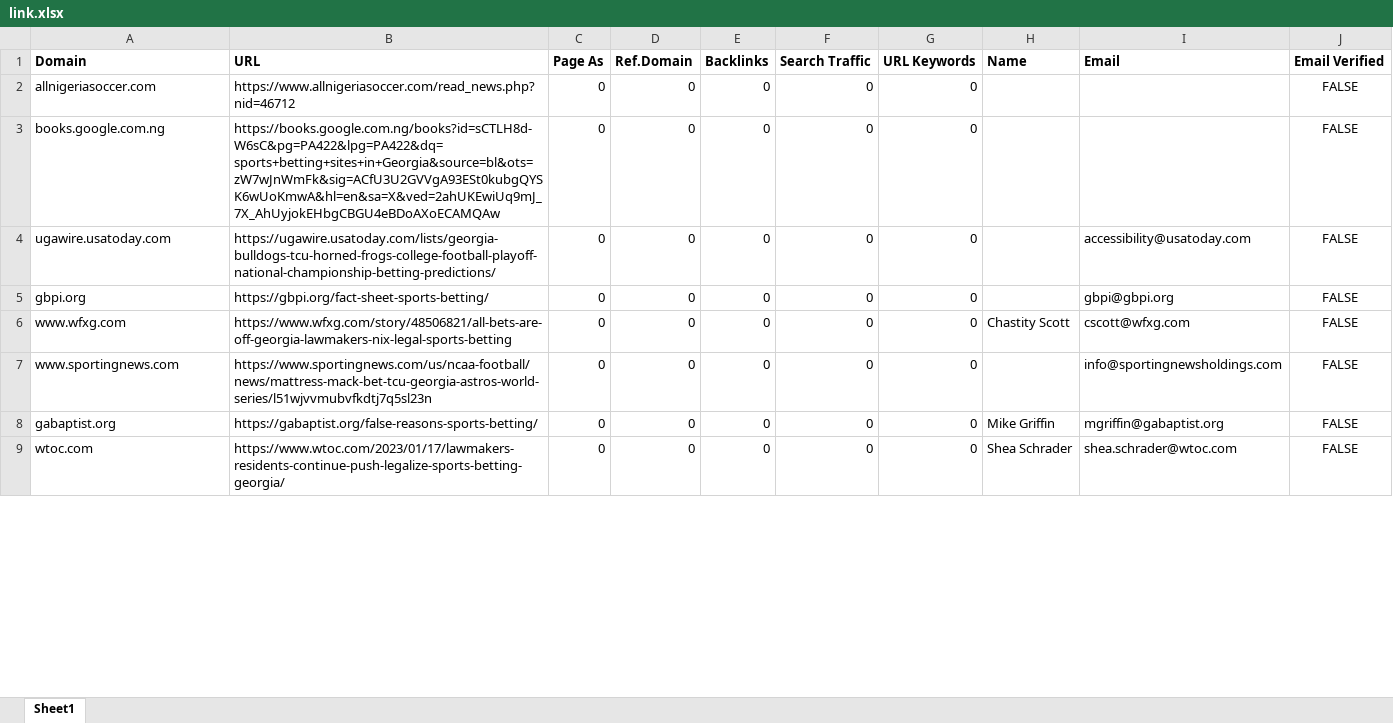
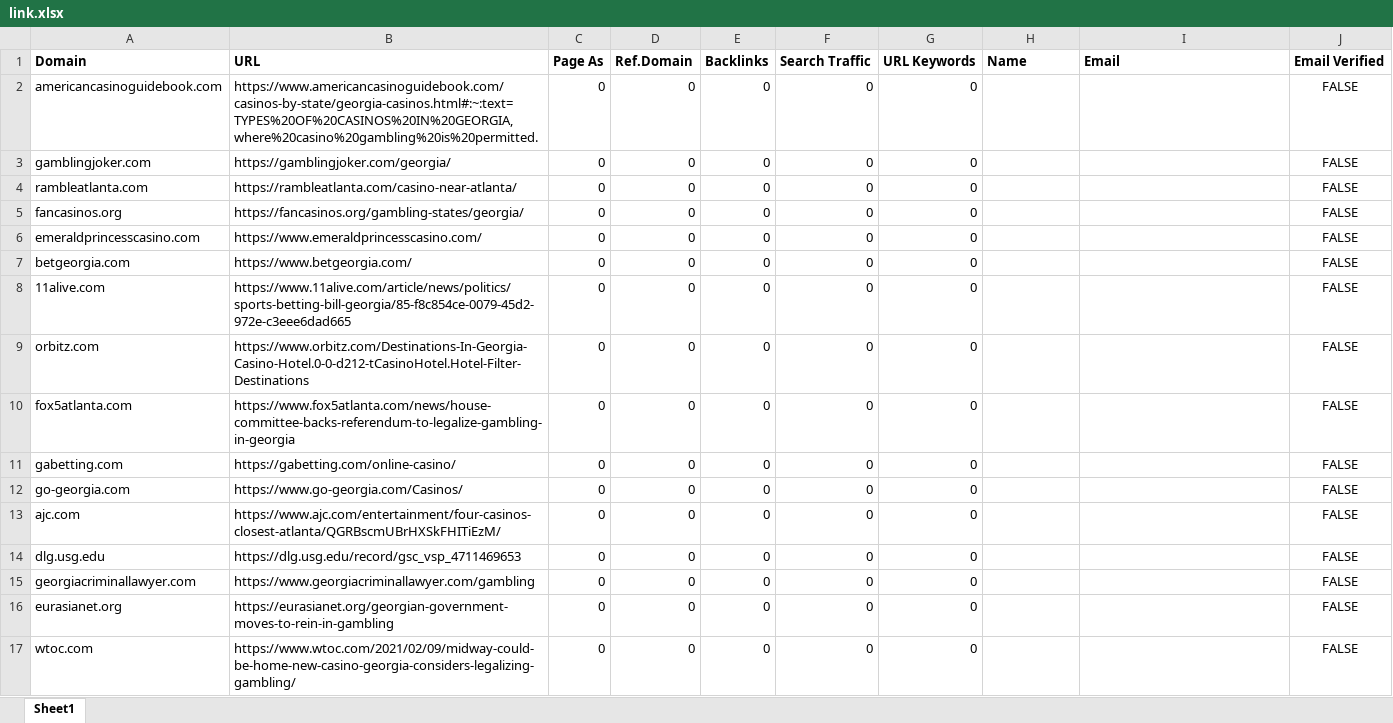
Before and after one commit to godwinjs/SCserver, an Excel workbook: duplicates/link.xlsx, sheet Sheet1, drawn as a sheet; only a part is shown; values as stored, in another font and other column widths than the file's, no borders; addresses are those after the commit; the diff covers the shown part only; the diff names each change by its address in the sheet, - before the commit and + after, or states it on an @@ line.

```diff
--- a/duplicates/link.xlsx (sheet Sheet1)
+++ b/duplicates/link.xlsx (sheet Sheet1)
-A2 (Domain): allnigeriasoccer.com
+A2 (Domain): americancasinoguidebook.com
-B2 (URL): https://www.allnigeriasoccer.com/read_news.php?nid=46712
+B2 (URL): https://www.americancasinoguidebook.com/casinos-by-state/georgia-casinos.html#:~:text=TYPES%20OF%20CASINOS%20IN%20GEORGIA,where%20casino%20gambling%20is%20permitted.
-A3 (Domain): books.google.com.ng
+A3 (Domain): gamblingjoker.com
-B3 (URL): https://books.google.com.ng/books?id=sCTLH8d-W6sC&pg=PA422&lpg=PA422&dq=sports+betting+sites+in+Georgia&source=bl&ots=zW7wJnWmFk&sig=ACfU3U2GVVgA93ESt0kubgQYSK6wUoKmwA&hl=en&sa=X&ved=2ahUKEwiUq9mJ_7X_AhUyjokEHbgCBGU4eBDoAXoECAMQAw
+B3 (URL): https://gamblingjoker.com/georgia/
+row 4: rambleatlanta.com | https://rambleatlanta.com/casino-near-atlanta/ | 0 | 0 | 0 | 0 | 0 |  |  | FALSE
-A5 (Domain): ugawire.usatoday.com
+A5 (Domain): fancasinos.org
-B5 (URL): https://ugawire.usatoday.com/lists/georgia-bulldogs-tcu-horned-frogs-college-football-playoff-national-championship-betting-predictions/
+B5 (URL): https://fancasinos.org/gambling-states/georgia/
-I5 (Email): accessibility@usatoday.com
+I5 (Email): (empty)
+row 6: emeraldprincesscasino.com | https://www.emeraldprincesscasino.com/ | 0 | 0 | 0 | 0 | 0 |  |  | FALSE
-A7 (Domain): gbpi.org
+A7 (Domain): betgeorgia.com
-B7 (URL): https://gbpi.org/fact-sheet-sports-betting/
+B7 (URL): https://www.betgeorgia.com/
-I7 (Email): gbpi@gbpi.org
+I7 (Email): (empty)
-A8 (Domain): www.wfxg.com
+A8 (Domain): 11alive.com
-B8 (URL): https://www.wfxg.com/story/48506821/all-bets-are-off-georgia-lawmakers-nix-legal-sports-betting
+B8 (URL): https://www.11alive.com/article/news/politics/sports-betting-bill-georgia/85-f8c854ce-0079-45d2-972e-c3eee6dad665
-H8 (Name): Chastity Scott
+H8 (Name): (empty)
-I8 (Email): cscott@wfxg.com
+I8 (Email): (empty)
+row 9: orbitz.com | https://www.orbitz.com/Destinations-In-Georgia-Casino-Hotel.0-0-d212-tCasinoHotel.Hotel-Filter-Destinations | 0 | 0 | 0 | 0 | 0 |  |  | FALSE
-A10 (Domain): www.sportingnews.com
+A10 (Domain): fox5atlanta.com
-B10 (URL): https://www.sportingnews.com/us/ncaa-football/news/mattress-mack-bet-tcu-georgia-astros-world-series/l51wjvvmubvfkdtj7q5sl23n
+B10 (URL): https://www.fox5atlanta.com/news/house-committee-backs-referendum-to-legalize-gambling-in-georgia
-I10 (Email): info@sportingnewsholdings.com
+I10 (Email): (empty)
-A11 (Domain): gabaptist.org
+A11 (Domain): gabetting.com
-B11 (URL): https://gabaptist.org/false-reasons-sports-betting/
+B11 (URL): https://gabetting.com/online-casino/
-H11 (Name): Mike Griffin
+H11 (Name): (empty)
-I11 (Email): mgriffin@gabaptist.org
+I11 (Email): (empty)
+row 12: go-georgia.com | https://www.go-georgia.com/Casinos/ | 0 | 0 | 0 | 0 | 0 |  |  | FALSE
+row 13: ajc.com | https://www.ajc.com/entertainment/four-casinos-closest-atlanta/QGRBscmUBrHXSkFHITiEzM/ | 0 | 0 | 0 | 0 | 0 |  |  | FALSE
+row 14: dlg.usg.edu | https://dlg.usg.edu/record/gsc_vsp_4711469653 | 0 | 0 | 0 | 0 | 0 |  |  | FALSE
+row 15: georgiacriminallawyer.com | https://www.georgiacriminallawyer.com/gambling | 0 | 0 | 0 | 0 | 0 |  |  | FALSE
+row 16: eurasianet.org | https://eurasianet.org/georgian-government-moves-to-rein-in-gambling | 0 | 0 | 0 | 0 | 0 |  |  | FALSE
-B17 (URL): https://www.wtoc.com/2023/01/17/lawmakers-residents-continue-push-legalize-sports-betting-georgia/
+B17 (URL): https://www.wtoc.com/2021/02/09/midway-could-be-home-new-casino-georgia-considers-legalizing-gambling/
-H17 (Name): Shea Schrader
+H17 (Name): (empty)
-I17 (Email): shea.schrader@wtoc.com
+I17 (Email): (empty)
```
Also changed, not shown: 60 added rows and 10 edited cells elsewhere in this sheet, 2 other files.
